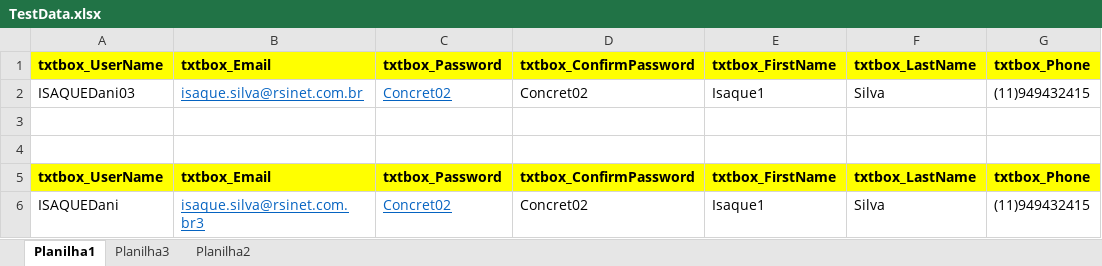
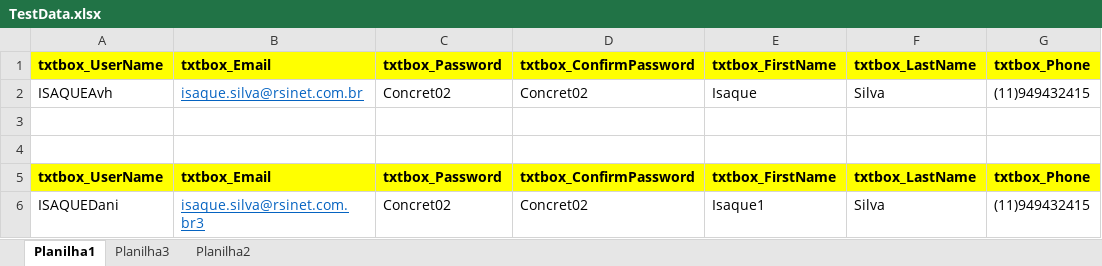
Before and after one commit to Isaque01/AppiumTdd, an Excel workbook: target/Screenshot/TestData.xlsx, sheet Planilha1, drawn as a sheet; only a part is shown; values as stored, in another font and other column widths than the file's, no borders; the diff names each change by its address in the sheet, - before the commit and + after, or states it on an @@ line.

```diff
--- a/target/Screenshot/TestData.xlsx (sheet Planilha1)
+++ b/target/Screenshot/TestData.xlsx (sheet Planilha1)
-A2: ISAQUEDani03
+A2: ISAQUEAvh
@@ C2 underline: on → off, text colour: #0563C1 → black @@
-E2: Isaque1
+E2: Isaque
@@ C6 underline: on → off, text colour: #0563C1 → black @@
```
Also changed, not shown: 18 other files.
